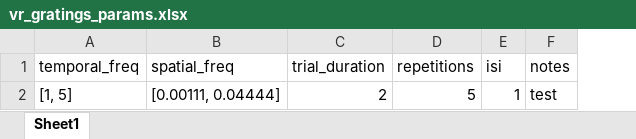
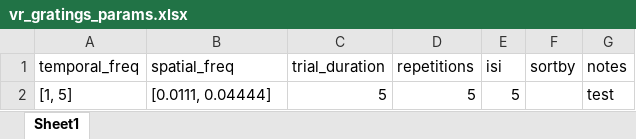
Before and after one commit to drguggiana/Recorder, an Excel workbook: vr_gratings_params.xlsx, sheet Sheet1, drawn as a sheet; values as stored, in another font and other column widths than the file's, no borders; the diff names each change by its address in the sheet, - before the commit and + after, or states it on an @@ line.

```diff
--- a/vr_gratings_params.xlsx (sheet Sheet1)
+++ b/vr_gratings_params.xlsx (sheet Sheet1)
+column F (sortby), empty
-B2 (spatial_freq): [0.00111, 0.04444]
+B2 (spatial_freq): [0.0111, 0.04444]
-C2 (trial_duration): 2
+C2 (trial_duration): 5
-E2 (isi): 1
+E2 (isi): 5
```
Also changed, not shown: 6 other files.
